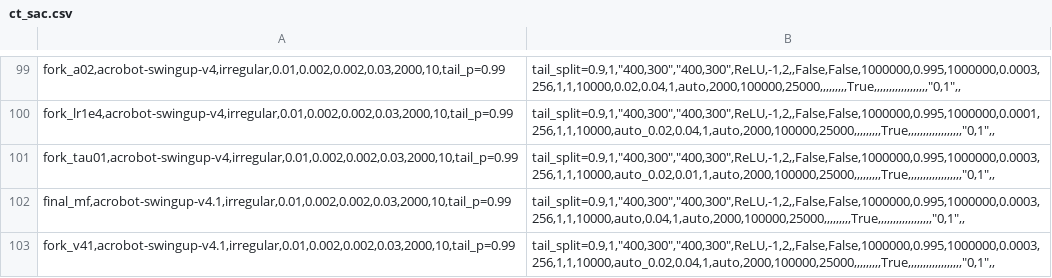
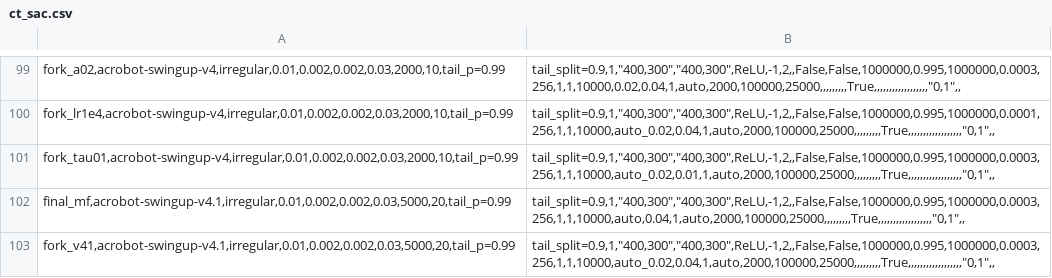
Before and after one commit to sebale16/ct-rl, a CSV file: benchmarks/hyperparams/ct_sac.csv, drawn as a sheet; only a part is shown, gaps mark what is left out.

Commit message:
Tighten Acrobot v4.1 stabilization and checkpoint selection

```diff
--- a/benchmarks/hyperparams/ct_sac.csv
+++ b/benchmarks/hyperparams/ct_sac.csv
@@ -101,3 +101,3 @@ fork_lr1e4,acrobot-swingup-v4,irregular,0.01,0.002,0.002,0.03,2000,10,tail_p=0.9
 fork_tau01,acrobot-swingup-v4,irregular,0.01,0.002,0.002,0.03,2000,10,tail_p=0.99;tail_split=0.9,1,"400,300","400,300",ReLU,-1,2,,False,False,1000000,0.995,1000000,0.0003,256,1,1,10000,auto_0.02,0.01,1,auto,2000,100000,25000,,,,,,,,,True,,,,,,,,,,,,,,,,,,"0,1",,
-final_mf,acrobot-swingup-v4.1,irregular,0.01,0.002,0.002,0.03,2000,10,tail_p=0.99;tail_split=0.9,1,"400,300","400,300",ReLU,-1,2,,False,False,1000000,0.995,1000000,0.0003,256,1,1,10000,auto,0.04,1,auto,2000,100000,25000,,,,,,,,,True,,,,,,,,,,,,,,,,,,"0,1",,
-fork_v41,acrobot-swingup-v4.1,irregular,0.01,0.002,0.002,0.03,2000,10,tail_p=0.99;tail_split=0.9,1,"400,300","400,300",ReLU,-1,2,,False,False,1000000,0.995,1000000,0.0003,256,1,1,10000,auto_0.02,0.04,1,auto,2000,100000,25000,,,,,,,,,True,,,,,,,,,,,,,,,,,,"0,1",,
+final_mf,acrobot-swingup-v4.1,irregular,0.01,0.002,0.002,0.03,5000,20,tail_p=0.99;tail_split=0.9,1,"400,300","400,300",ReLU,-1,2,,False,False,1000000,0.995,1000000,0.0003,256,1,1,10000,auto,0.04,1,auto,2000,100000,25000,,,,,,,,,True,,,,,,,,,,,,,,,,,,"0,1",,
+fork_v41,acrobot-swingup-v4.1,irregular,0.01,0.002,0.002,0.03,5000,20,tail_p=0.99;tail_split=0.9,1,"400,300","400,300",ReLU,-1,2,,False,False,1000000,0.995,1000000,0.0003,256,1,1,10000,auto_0.02,0.04,1,auto,2000,100000,25000,,,,,,,,,True,,,,,,,,,,,,,,,,,,"0,1",,
```
Also changed, not shown: benchmarks/hyperparams/ppo.csv, 16 other files.
